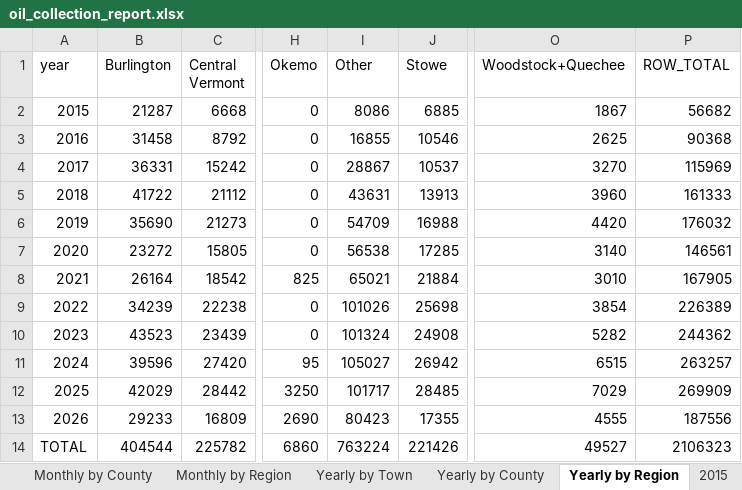
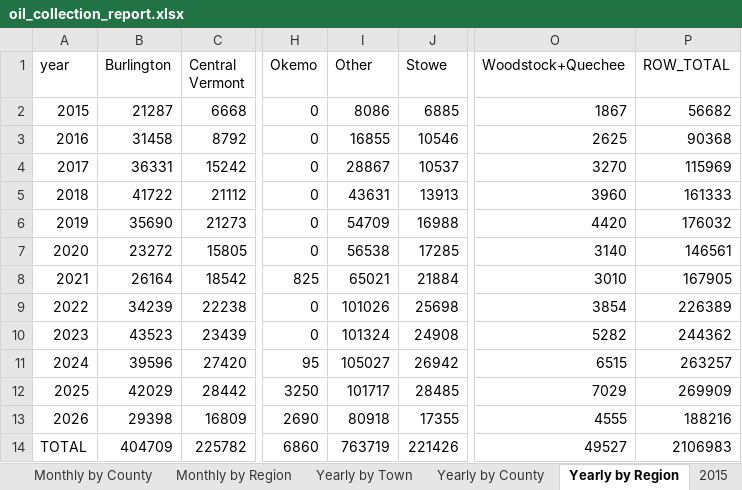
Before and after one commit to burnssargent-eng/blackbear_dashboard, an Excel workbook: oil_collection_report.xlsx, sheet Yearly by Region, drawn as a sheet; only a part is shown, gaps mark what is left out; values as stored, in another font and other column widths than the file's, no borders; the diff names each change by its address in the sheet, - before the commit and + after, or states it on an @@ line.

```diff
--- a/oil_collection_report.xlsx (sheet Yearly by Region)
+++ b/oil_collection_report.xlsx (sheet Yearly by Region)
-B13 (Burlington): 29233
+B13 (Burlington): 29398
-I13 (Other): 80423
+I13 (Other): 80918
-P13 (ROW_TOTAL): 187556
+P13 (ROW_TOTAL): 188216
-B14 (Burlington): 404544
+B14 (Burlington): 404709
-I14 (Other): 763224
+I14 (Other): 763719
-P14 (ROW_TOTAL): 2106323
+P14 (ROW_TOTAL): 2106983
```
Also changed, not shown: sheet Yearly by Town, sheet Monthly by Town, sheet Yearly by County, sheet Monthly by Region, sheet Monthly by County, sheet 2026, 1 more sheet, 3 other files.
